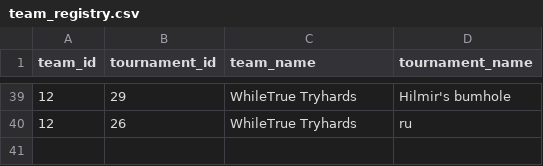
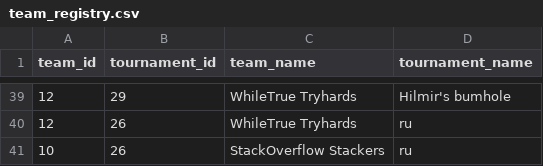
Before and after one commit to SteinarHelgi/esport_cup, a CSV file: Data/team_registry.csv, drawn as a sheet; only a part is shown, gaps mark what is left out.

```diff
--- a/Data/team_registry.csv
+++ b/Data/team_registry.csv
@@ -40 +40,2 @@ team_id,tournament_id, team_name, tournament_name
 12,26,WhileTrue Tryhards,ru
+10,26,StackOverflow Stackers,ru
```
Also changed, not shown: Data/club.csv, Data/contact_person.csv, 2 other files.
